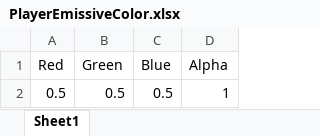
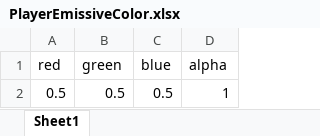
Before and after one commit to kana-bunbun/2nd_3DAction, an Excel workbook: DXLibProject_Start/Data/CSV/PlayerEmissiveColor.xlsx, sheet Sheet1, drawn as a sheet; values as stored, in another font and other column widths than the file's, no borders; removed rows and columns are numbered as before the commit, all else as after; the diff names each change by its address in the sheet, - before the commit and + after, or states it on an @@ line.

```diff
--- a/DXLibProject_Start/Data/CSV/PlayerEmissiveColor.xlsx (sheet Sheet1)
+++ b/DXLibProject_Start/Data/CSV/PlayerEmissiveColor.xlsx (sheet Sheet1)
-row 1: Red | Green | Blue | Alpha
+row 1: red | green | blue | alpha
```
Also changed, not shown: DXLibProject_Start/Data/CSV/CameraParam.xlsx, 35 other files.
